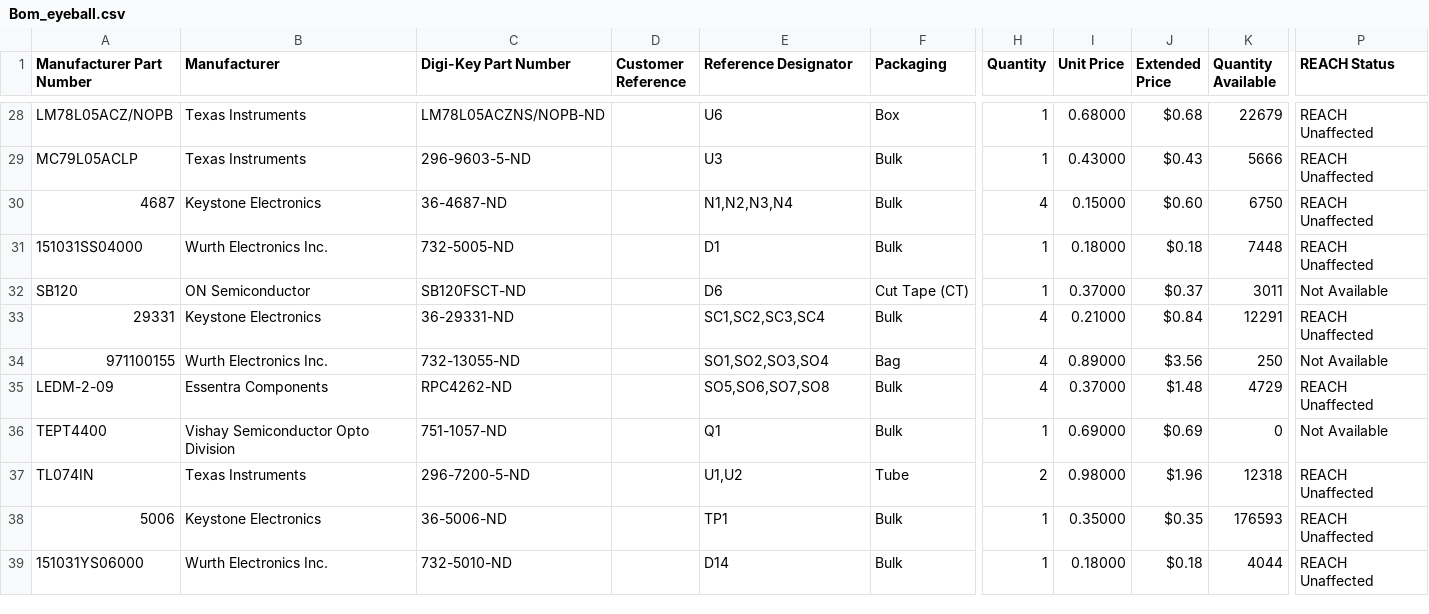
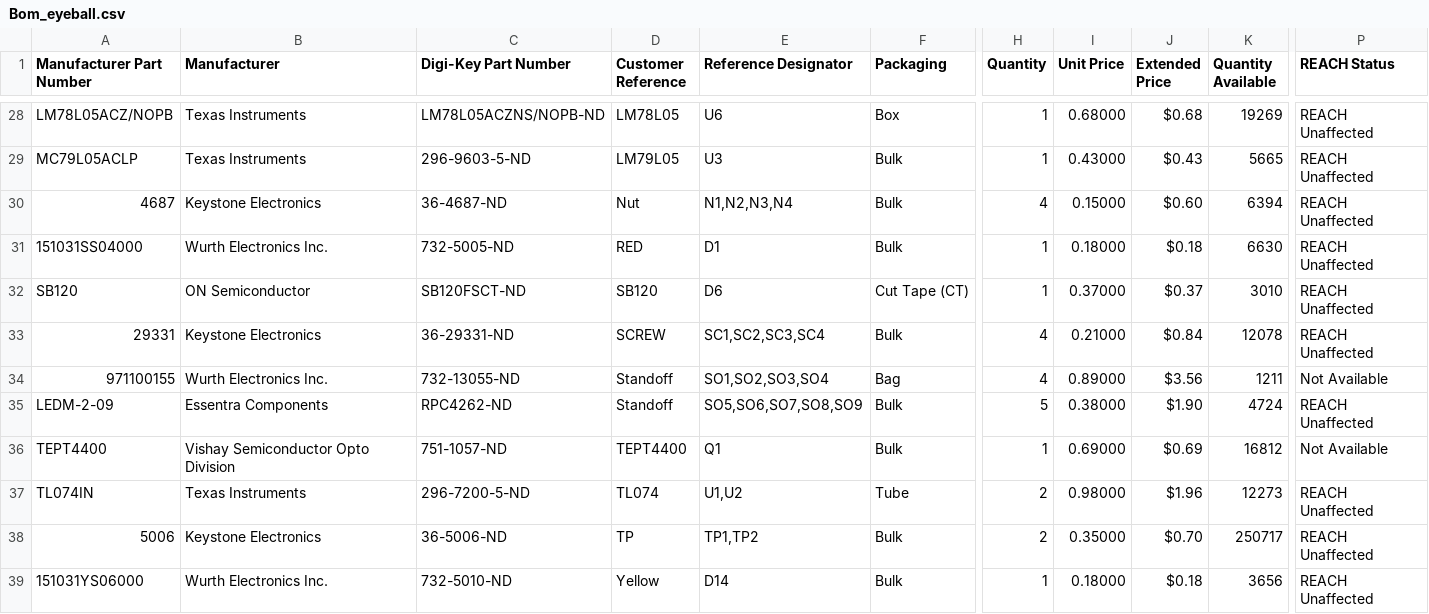
Before and after one commit to shannon-greenlight/EyeBall, a CSV file: Bom_eyeball.csv, drawn as a sheet; only a part is shown, gaps mark what is left out; the diff covers the shown part only; the diff names each change by its address in the sheet, - before the commit and + after, or states it on an @@ line.

```diff
--- a/Bom_eyeball.csv
+++ b/Bom_eyeball.csv
-D28 (Customer Reference): (empty)
+D28 (Customer Reference): LM78L05
-K28 (Quantity Available): 22679
+K28 (Quantity Available): 19269
-D29 (Customer Reference): (empty)
+D29 (Customer Reference): LM79L05
-K29 (Quantity Available): 5666
+K29 (Quantity Available): 5665
-D30 (Customer Reference): (empty)
+D30 (Customer Reference): Nut
-K30 (Quantity Available): 6750
+K30 (Quantity Available): 6394
-D31 (Customer Reference): (empty)
+D31 (Customer Reference): RED
-K31 (Quantity Available): 7448
+K31 (Quantity Available): 6630
-D32 (Customer Reference): (empty)
+D32 (Customer Reference): SB120
-K32 (Quantity Available): 3011
+K32 (Quantity Available): 3010
-P32 (REACH Status): Not Available
+P32 (REACH Status): REACH Unaffected
-D33 (Customer Reference): (empty)
+D33 (Customer Reference): SCREW
-K33 (Quantity Available): 12291
+K33 (Quantity Available): 12078
-D34:D35 (Customer Reference): (empty)
+D34:D35 (Customer Reference): Standoff
-K34 (Quantity Available): 250
+K34 (Quantity Available): 1211
-E35 (Reference Designator): SO5,SO6,SO7,SO8
+E35 (Reference Designator): SO5,SO6,SO7,SO8,SO9
-H35 (Quantity): 4
+H35 (Quantity): 5
-I35 (Unit Price): 0.37000
+I35 (Unit Price): 0.38000
-J35 (Extended Price): $1.48
+J35 (Extended Price): $1.90
-K35 (Quantity Available): 4729
+K35 (Quantity Available): 4724
-D36 (Customer Reference): (empty)
+D36 (Customer Reference): TEPT4400
-K36 (Quantity Available): 0
+K36 (Quantity Available): 16812
-D37 (Customer Reference): (empty)
+D37 (Customer Reference): TL074
-K37 (Quantity Available): 12318
+K37 (Quantity Available): 12273
-D38 (Customer Reference): (empty)
+D38 (Customer Reference): TP
-E38 (Reference Designator): TP1
+E38 (Reference Designator): TP1,TP2
-H38 (Quantity): 1
+H38 (Quantity): 2
-J38 (Extended Price): $0.35
+J38 (Extended Price): $0.70
-K38 (Quantity Available): 176593
+K38 (Quantity Available): 250717
-D39 (Customer Reference): (empty)
+D39 (Customer Reference): Yellow
-K39 (Quantity Available): 4044
+K39 (Quantity Available): 3656
```
Also changed, not shown: 69 edited cells elsewhere in this file.
